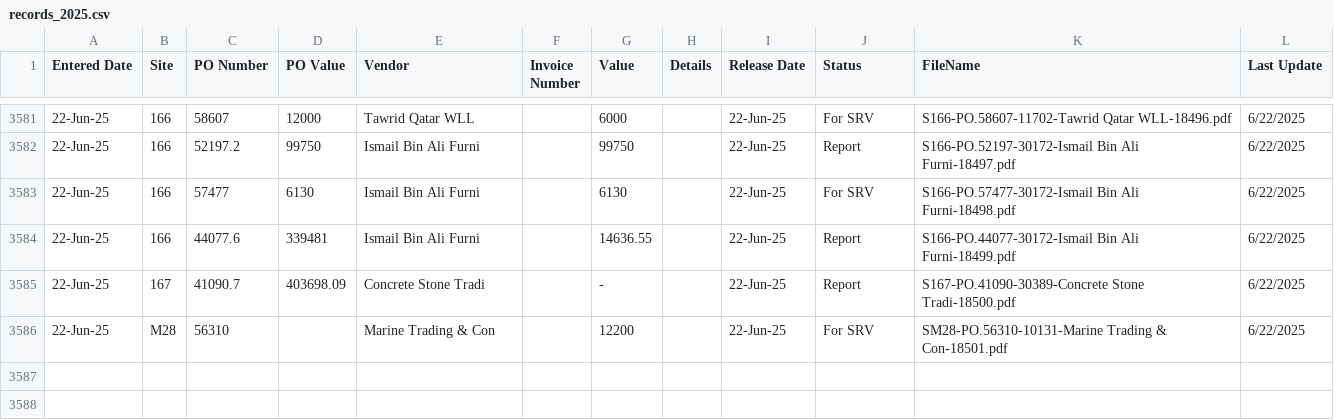
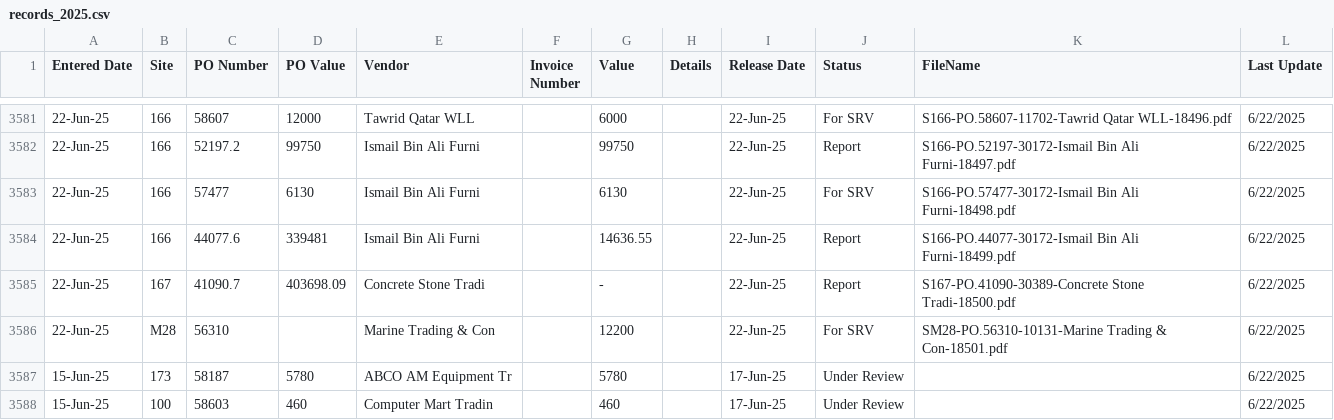
Before and after one commit to DC-database/Invoice, a CSV file: records_2025.csv, drawn as a sheet; only a part is shown, gaps mark what is left out; the diff covers the shown part only; the diff names each change by its address in the sheet, - before the commit and + after, or states it on an @@ line.

Commit message:
Add files via upload

```diff
--- a/records_2025.csv
+++ b/records_2025.csv
+row 3587: 15-Jun-25 | 173 | 58187 | 5780 | ABCO AM Equipment Tr |  | 5780 |  | 17-Jun-25 | Under Review |  | 6/22/2025
+row 3588: 15-Jun-25 | 100 | 58603 | 460 | Computer Mart Tradin |  | 460 |  | 17-Jun-25 | Under Review |  | 6/22/2025
```
Also changed, not shown: 1 added row and 15 edited cells elsewhere in this file.
